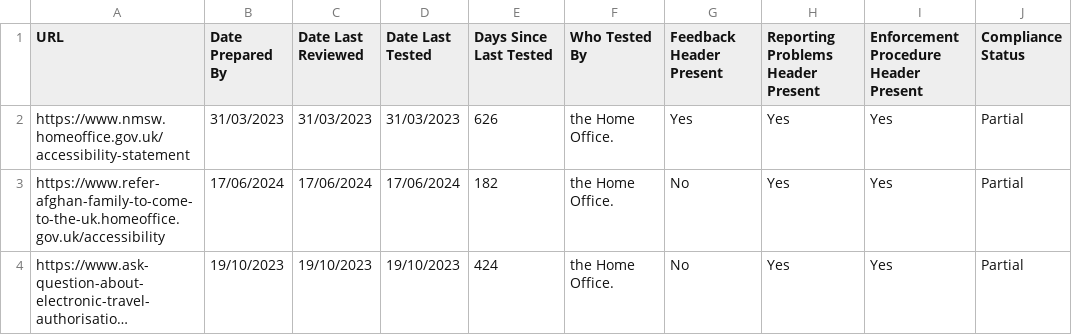
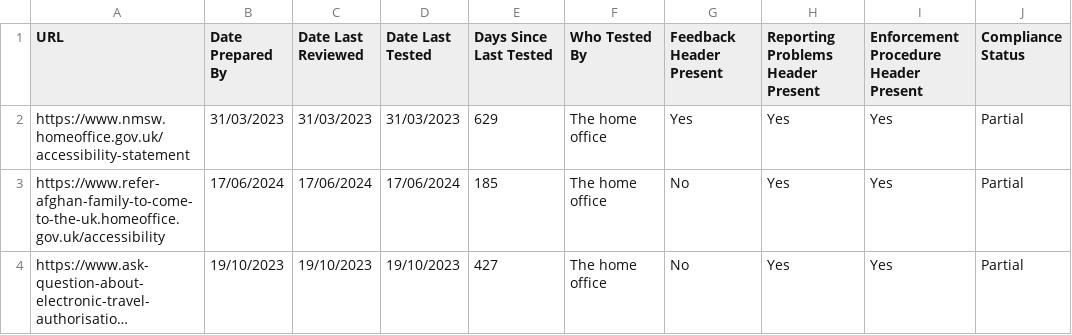
Before and after one commit to trickaby/accessibility-statement-automation, a CSV file: src/data/output.csv, drawn as a sheet; long unchanged cells end in …; the diff names each change by its address in the sheet, - before the commit and + after, or states it on an @@ line.

```diff
--- a/src/data/output.csv
+++ b/src/data/output.csv
-E2 (Days Since Last Tested): 626
+E2 (Days Since Last Tested): 629
-F2:F4 (Who Tested By): the Home Office.
+F2:F4 (Who Tested By): The home office
-E3 (Days Since Last Tested): 182
+E3 (Days Since Last Tested): 185
-E4 (Days Since Last Tested): 424
+E4 (Days Since Last Tested): 427
```
Also changed, not shown: 6 other files.
